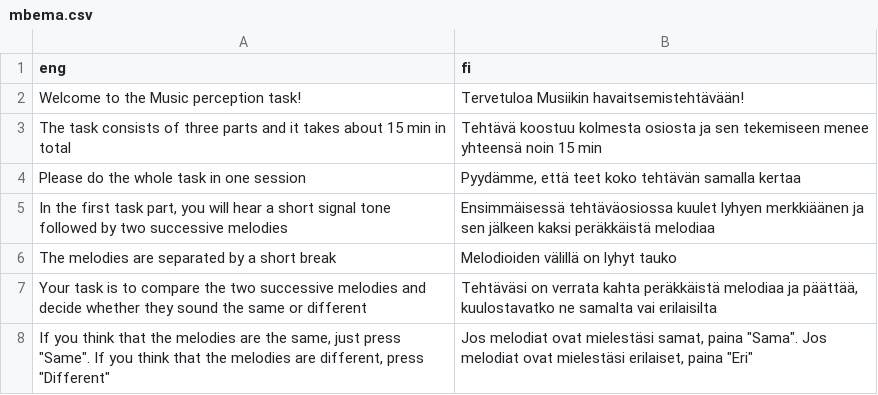
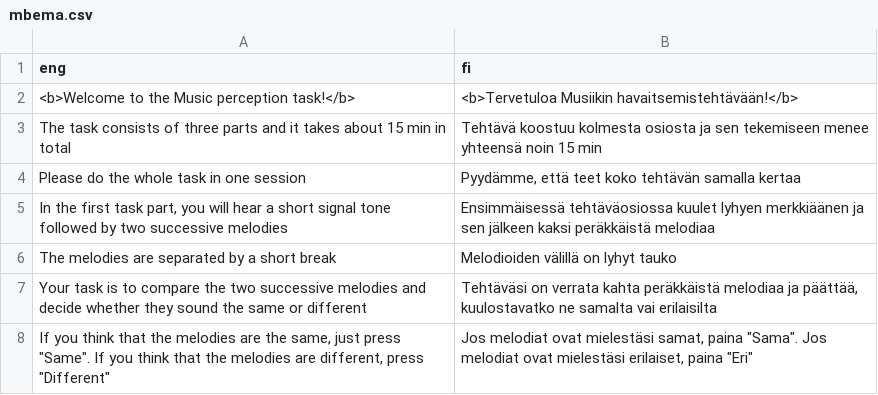
Before and after one commit to pasoneto/MMBB, a CSV file: utils/translationsProcess/mbema.csv, drawn as a sheet; only a part is shown.

```diff
--- a/utils/translationsProcess/mbema.csv
+++ b/utils/translationsProcess/mbema.csv
@@ -1,3 +1,3 @@
 eng,fi
-Welcome to the Music perception task!,Tervetuloa Musiikin havaitsemistehtävään!
+<b>Welcome to the Music perception task!</b>,<b>Tervetuloa Musiikin havaitsemistehtävään!</b>
 The task consists of three parts and it takes about 15 min in total,Tehtävä koostuu kolmesta osiosta ja sen tekemiseen menee yhteensä noin 15 min
```
Also changed, not shown: utils/translationsProcess/emotion.csv, utils/translationsProcess/movement.csv, 19 other files.
